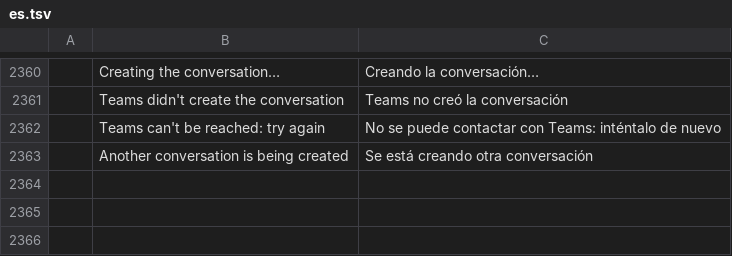
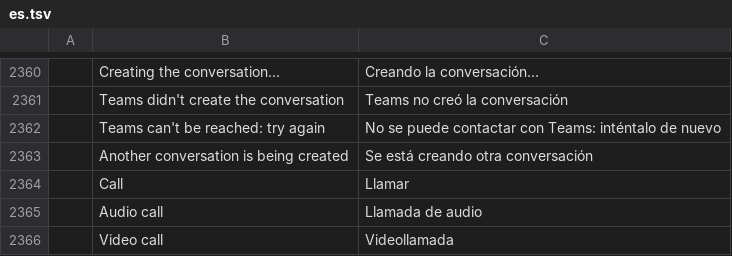
Before and after one commit to dgaudin/quatrelle, a TSV file: crates/ui-egui/src/i18n/es.tsv, drawn as a sheet; only a part is shown, gaps mark what is left out; the diff names each change by its address in the sheet, - before the commit and + after, or states it on an @@ line.

```diff
--- a/crates/ui-egui/src/i18n/es.tsv
+++ b/crates/ui-egui/src/i18n/es.tsv
+row 2364:  | Call | Llamar
+row 2365:  | Audio call | Llamada de audio
+row 2366:  | Video call | Videollamada
```
Also changed, not shown: crates/ui-egui/src/i18n/ar.tsv, crates/ui-egui/src/i18n/he.tsv, 19 other files.
